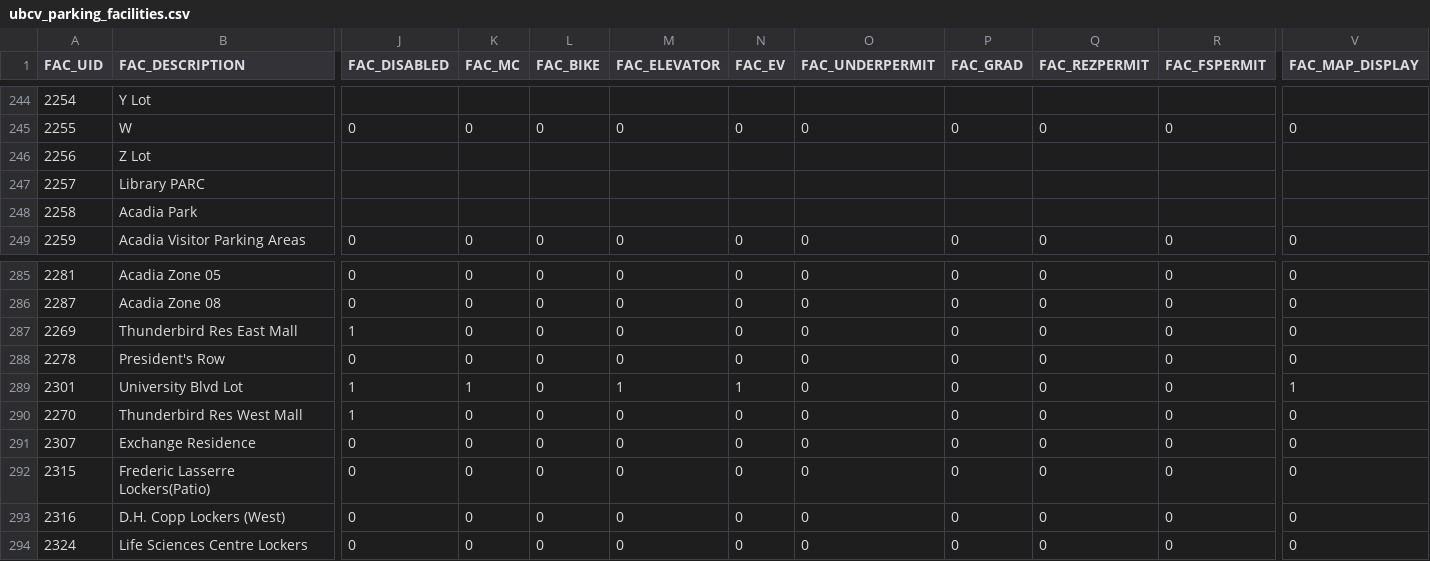
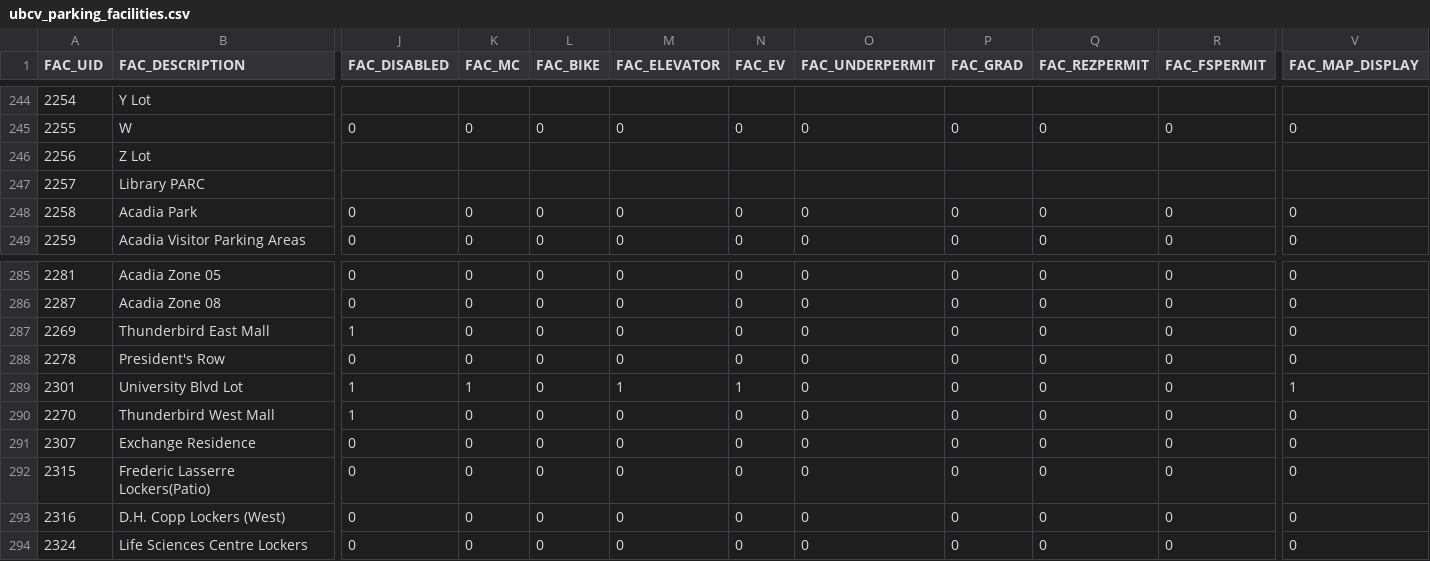
Before and after one commit to UBCGeodata/ubcv-parking, a CSV file: csv/ubcv_parking_facilities.csv, drawn as a sheet; only a part is shown, gaps mark what is left out; the diff names each change by its address in the sheet, - before the commit and + after, or states it on an @@ line.

```diff
--- a/csv/ubcv_parking_facilities.csv
+++ b/csv/ubcv_parking_facilities.csv
-J248 (FAC_DISABLED): (empty)
+J248 (FAC_DISABLED): 0
-K248 (FAC_MC): (empty)
+K248 (FAC_MC): 0
-L248 (FAC_BIKE): (empty)
+L248 (FAC_BIKE): 0
-M248 (FAC_ELEVATOR): (empty)
+M248 (FAC_ELEVATOR): 0
-N248 (FAC_EV): (empty)
+N248 (FAC_EV): 0
-O248 (FAC_UNDERPERMIT): (empty)
+O248 (FAC_UNDERPERMIT): 0
-P248 (FAC_GRAD): (empty)
+P248 (FAC_GRAD): 0
-Q248 (FAC_REZPERMIT): (empty)
+Q248 (FAC_REZPERMIT): 0
-R248 (FAC_FSPERMIT): (empty)
+R248 (FAC_FSPERMIT): 0
-V248 (FAC_MAP_DISPLAY): (empty)
+V248 (FAC_MAP_DISPLAY): 0
-B287 (FAC_DESCRIPTION): Thunderbird Res East Mall
+B287 (FAC_DESCRIPTION): Thunderbird East Mall
-B290 (FAC_DESCRIPTION): Thunderbird Res West Mall
+B290 (FAC_DESCRIPTION): Thunderbird West Mall
```
Also changed, not shown: 2 other files.
